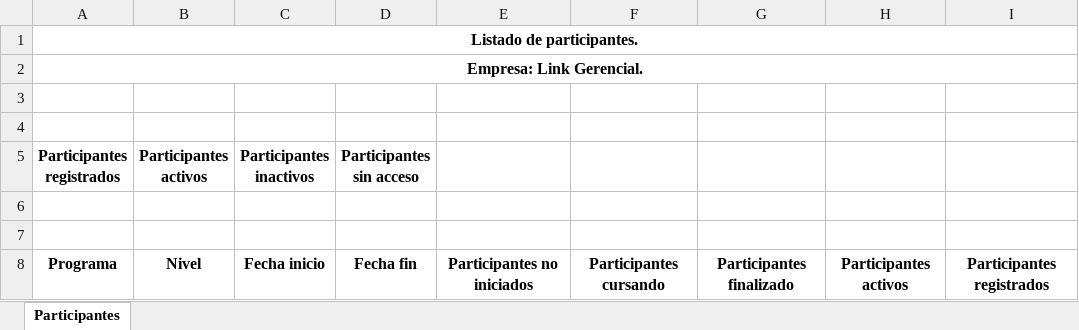
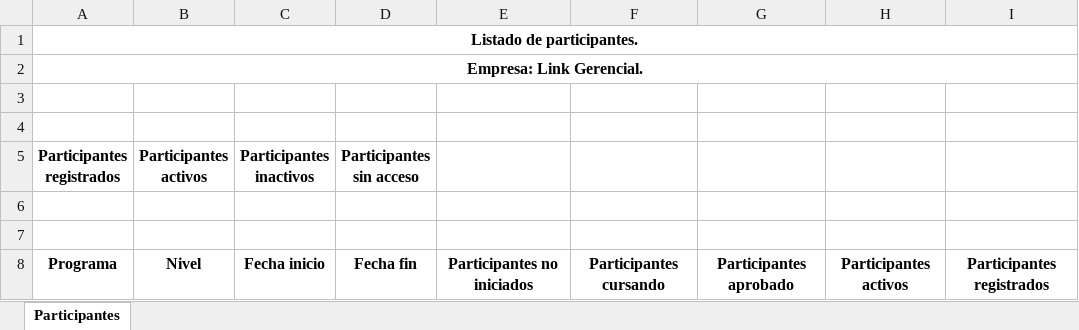
Before and after one commit to ansi1909/formacion_upgrade, an Excel workbook: docs/formatos/reporteGeneral.xlsx, sheet Participantes, drawn as a sheet; values as stored, in another font and other column widths than the file's, no borders; the diff names each change by its address in the sheet, - before the commit and + after, or states it on an @@ line.

Commit message:
ajuste en reporte de avance

```diff
--- a/docs/formatos/reporteGeneral.xlsx (sheet Participantes)
+++ b/docs/formatos/reporteGeneral.xlsx (sheet Participantes)
-G8: Participantes finalizado
+G8: Participantes aprobado
```
Also changed, not shown: 11 other files.
